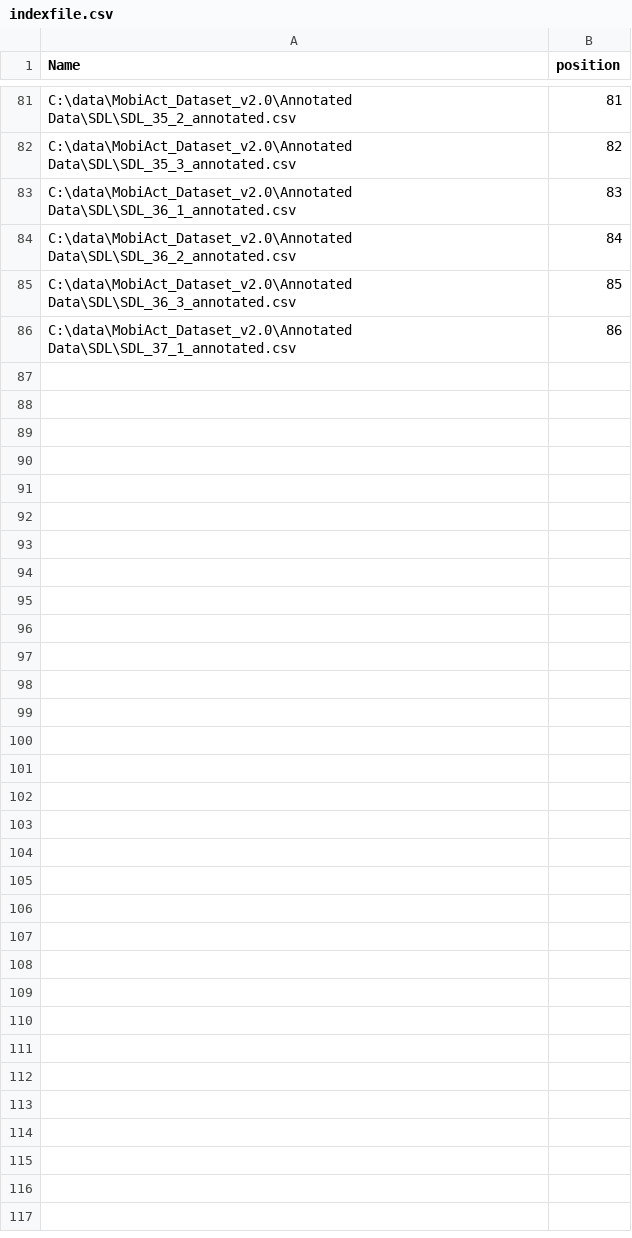
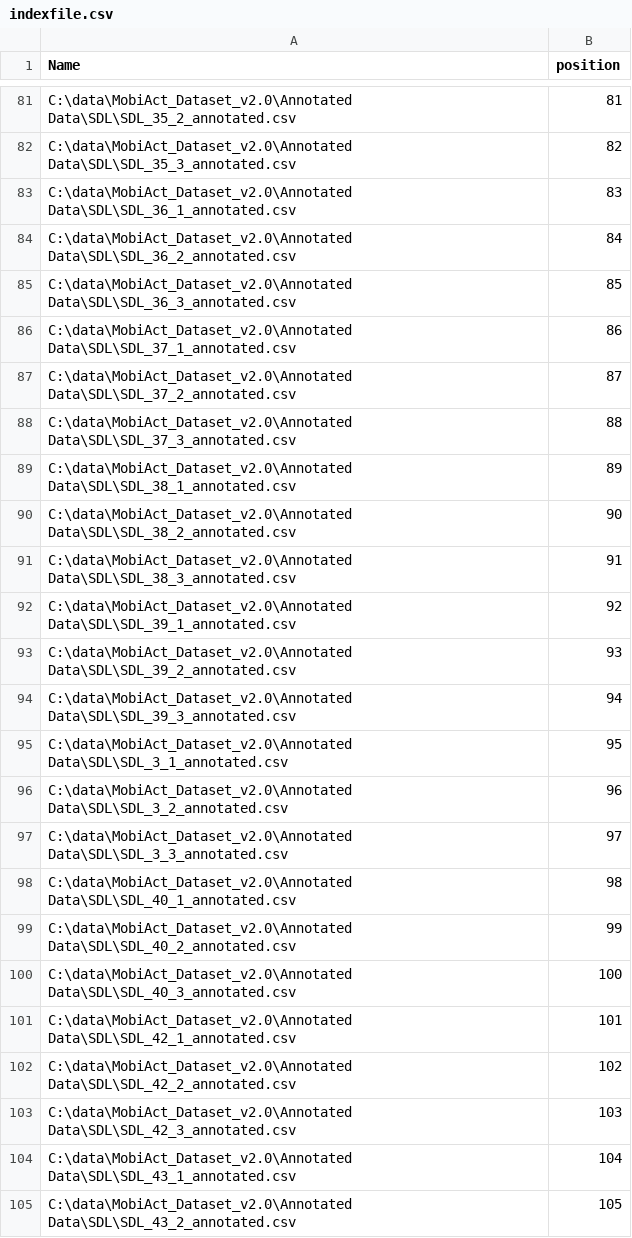
Before and after one commit to chizhanyuefeng/FD-CNN, a CSV file: data/ADL/SDL/indexfile.csv, drawn as a sheet; only a part is shown, gaps mark what is left out; the diff covers the shown part only; the diff names each change by its address in the sheet, - before the commit and + after, or states it on an @@ line.

```diff
--- a/data/ADL/SDL/indexfile.csv
+++ b/data/ADL/SDL/indexfile.csv
+row 87: C:\data\MobiAct_Dataset_v2.0\Annotated Data\SDL\SDL_37_2_annotated.csv | 87
+row 88: C:\data\MobiAct_Dataset_v2.0\Annotated Data\SDL\SDL_37_3_annotated.csv | 88
+row 89: C:\data\MobiAct_Dataset_v2.0\Annotated Data\SDL\SDL_38_1_annotated.csv | 89
+row 90: C:\data\MobiAct_Dataset_v2.0\Annotated Data\SDL\SDL_38_2_annotated.csv | 90
+row 91: C:\data\MobiAct_Dataset_v2.0\Annotated Data\SDL\SDL_38_3_annotated.csv | 91
+row 92: C:\data\MobiAct_Dataset_v2.0\Annotated Data\SDL\SDL_39_1_annotated.csv | 92
+row 93: C:\data\MobiAct_Dataset_v2.0\Annotated Data\SDL\SDL_39_2_annotated.csv | 93
+row 94: C:\data\MobiAct_Dataset_v2.0\Annotated Data\SDL\SDL_39_3_annotated.csv | 94
+row 95: C:\data\MobiAct_Dataset_v2.0\Annotated Data\SDL\SDL_3_1_annotated.csv | 95
+row 96: C:\data\MobiAct_Dataset_v2.0\Annotated Data\SDL\SDL_3_2_annotated.csv | 96
+row 97: C:\data\MobiAct_Dataset_v2.0\Annotated Data\SDL\SDL_3_3_annotated.csv | 97
+row 98: C:\data\MobiAct_Dataset_v2.0\Annotated Data\SDL\SDL_40_1_annotated.csv | 98
+row 99: C:\data\MobiAct_Dataset_v2.0\Annotated Data\SDL\SDL_40_2_annotated.csv | 99
+row 100: C:\data\MobiAct_Dataset_v2.0\Annotated Data\SDL\SDL_40_3_annotated.csv | 100
+row 101: C:\data\MobiAct_Dataset_v2.0\Annotated Data\SDL\SDL_42_1_annotated.csv | 101
+row 102: C:\data\MobiAct_Dataset_v2.0\Annotated Data\SDL\SDL_42_2_annotated.csv | 102
+row 103: C:\data\MobiAct_Dataset_v2.0\Annotated Data\SDL\SDL_42_3_annotated.csv | 103
+row 104: C:\data\MobiAct_Dataset_v2.0\Annotated Data\SDL\SDL_43_1_annotated.csv | 104
+row 105: C:\data\MobiAct_Dataset_v2.0\Annotated Data\SDL\SDL_43_2_annotated.csv | 105
```
Also changed, not shown: 21 added rows elsewhere in this file, 1 other file.
